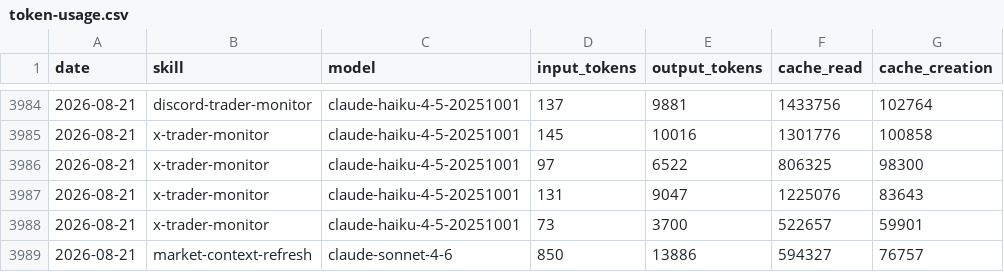
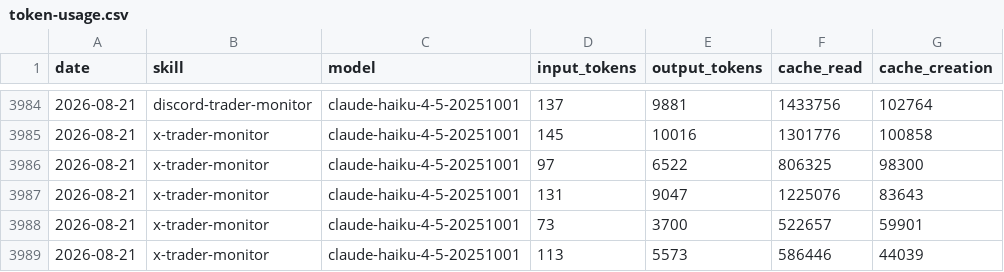
Before and after one commit to chxoky/aeon, a CSV file: memory/token-usage.csv, drawn as a sheet; only a part is shown, gaps mark what is left out.

Commit message:
chore(x-trader-monitor): auto-commit 2026-08-21

```diff
--- a/memory/token-usage.csv
+++ b/memory/token-usage.csv
@@ -3988,2 +3988,2 @@ date,skill,model,input_tokens,output_tokens,cache_read,cache_creation
 2026-08-21,x-trader-monitor,claude-haiku-4-5-20251001,73,3700,522657,59901
-2026-08-21,market-context-refresh,claude-sonnet-4-6,850,13886,594327,76757
+2026-08-21,x-trader-monitor,claude-haiku-4-5-20251001,113,5573,586446,44039
```
Also changed, not shown: 7 other files.
